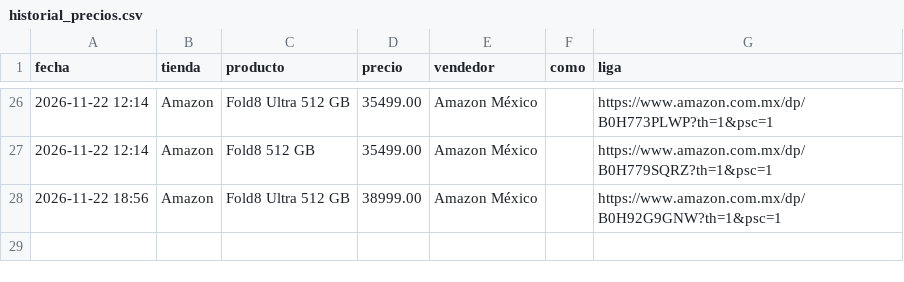
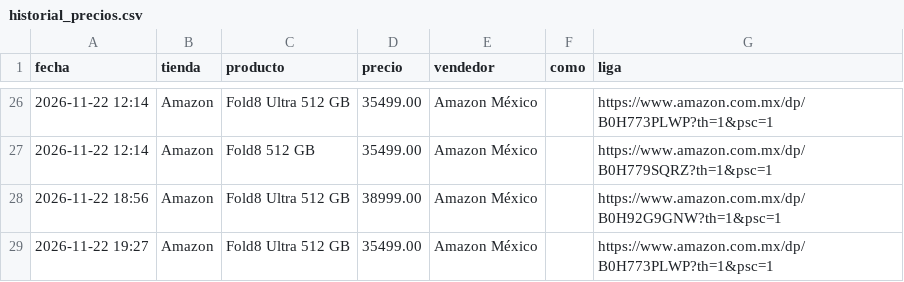
Before and after one commit to saulmx-sketch/vigia-precios, a CSV file: historial_precios.csv, drawn as a sheet; only a part is shown, gaps mark what is left out.

```diff
--- a/historial_precios.csv
+++ b/historial_precios.csv
@@ -30 +30,2 @@ fecha,tienda,producto,precio,vendedor,como,liga
 2026-11-22 18:56,Amazon,Fold8 Ultra 512 GB,38999.00,Amazon México,,https://www.amazon.com.mx/dp/B0H92G9GNW?th=1&psc=1
+2026-11-22 19:27,Amazon,Fold8 Ultra 512 GB,35499.00,Amazon México,,https://www.amazon.com.mx/dp/B0H773PLWP?th=1&psc=1
```
Also changed, not shown: 2 other files.
